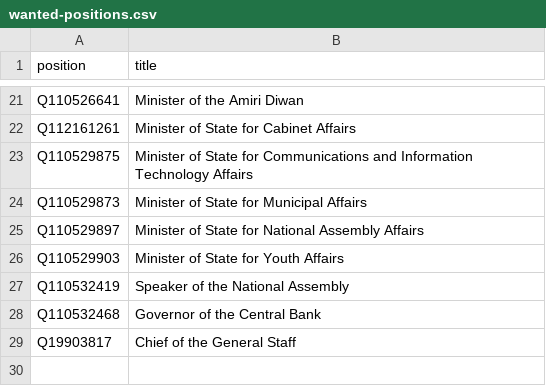
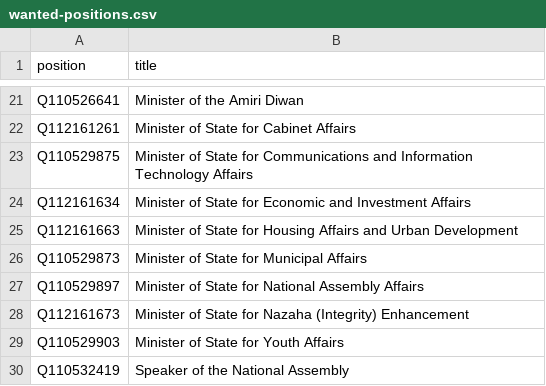
Before and after one commit to every-politician-scrapers/kuwait-ministers, a CSV file: wikidata/wanted-positions.csv, drawn as a sheet; only a part is shown, gaps mark what is left out; the shorter side is filled out with more unchanged rows; the diff names each change by its address in the sheet, - before the commit and + after, or states it on an @@ line.

```diff
--- a/wikidata/wanted-positions.csv
+++ b/wikidata/wanted-positions.csv
+row 24: Q112161634 | Minister of State for Economic and Investment Affairs
+row 25: Q112161663 | Minister of State for Housing Affairs and Urban Development
+row 28: Q112161673 | Minister of State for Nazaha (Integrity) Enhancement
```
Also changed, not shown: sources/cabinet-39-enwiki/diff.csv, sources/cabinet-39-enwiki/scraped.csv, 5 other files.
